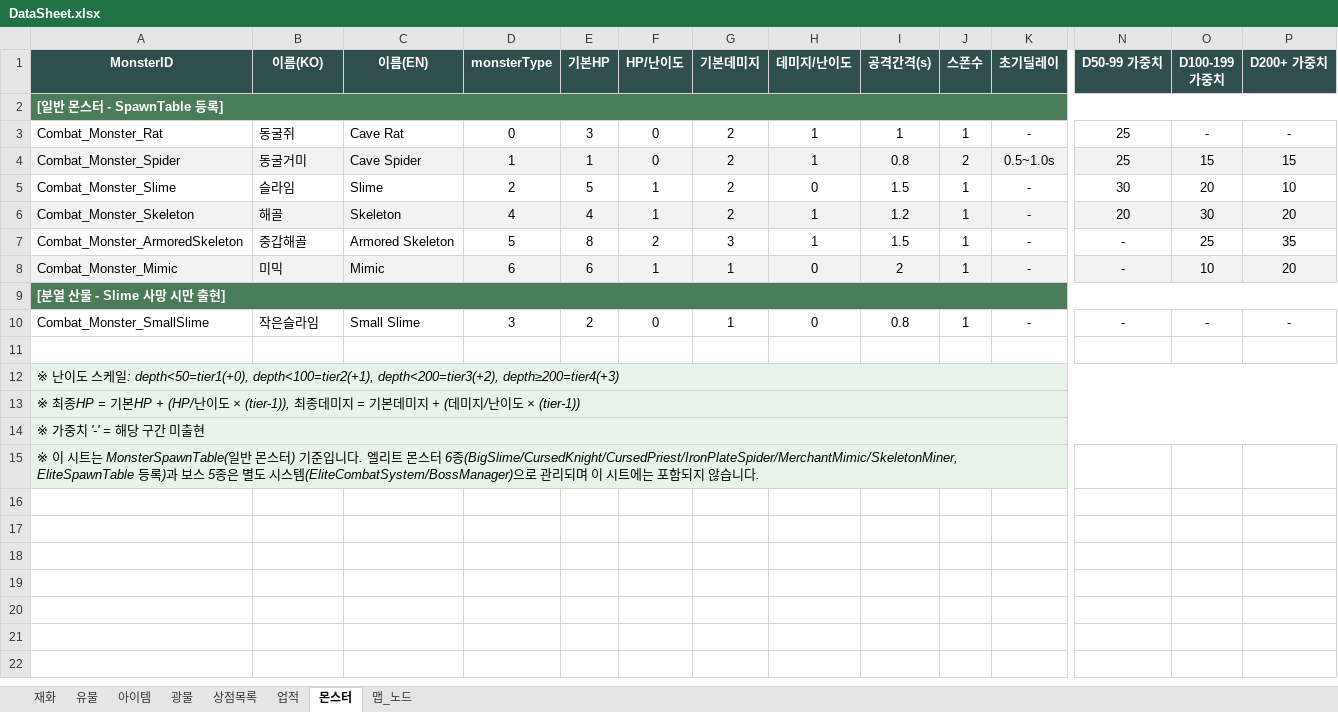
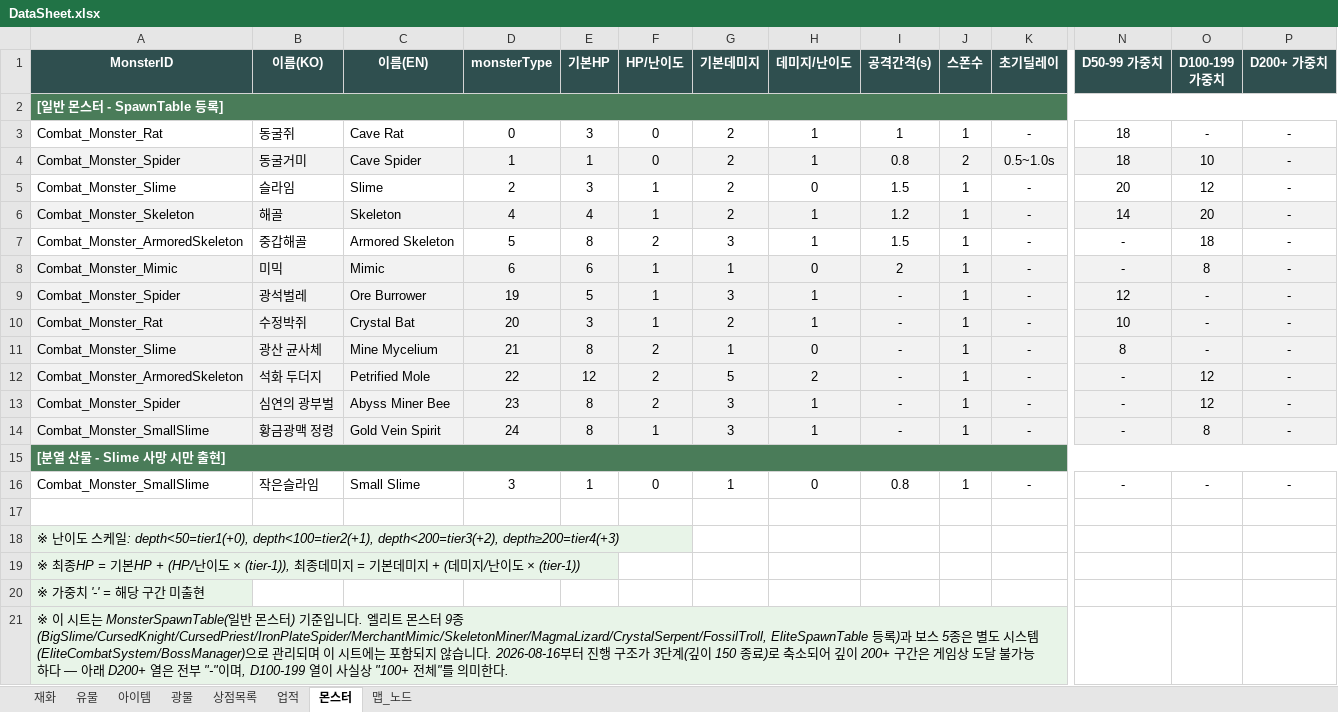
Before and after one commit to kmpkmp2/MiningEarth, an Excel workbook: GameData/DataSheet.xlsx, sheet 몬스터, drawn as a sheet; only a part is shown, gaps mark what is left out; values as stored, in another font and other column widths than the file's, no borders; removed rows and columns are numbered as before the commit, all else as after; rows hold the shown columns only; the diff names each change by its address in the sheet, - before the commit and + after, or states it on an @@ line.

```diff
--- a/GameData/DataSheet.xlsx (sheet 몬스터)
+++ b/GameData/DataSheet.xlsx (sheet 몬스터)
-N3:N4 (D50-99 가중치): 25
+N3:N4 (D50-99 가중치): 18
-O4 (D100-199 가중치): 15
+O4 (D100-199 가중치): 10
-P4 (D200+ 가중치): 15
+P4 (D200+ 가중치): -
-E5 (기본HP): 5
+E5 (기본HP): 3
-N5 (D50-99 가중치): 30
+N5 (D50-99 가중치): 20
-O5 (D100-199 가중치): 20
+O5 (D100-199 가중치): 12
-P5 (D200+ 가중치): 10
+P5 (D200+ 가중치): -
-N6 (D50-99 가중치): 20
+N6 (D50-99 가중치): 14
-O6 (D100-199 가중치): 30
+O6 (D100-199 가중치): 20
-P6 (D200+ 가중치): 20
+P6 (D200+ 가중치): -
-O7 (D100-199 가중치): 25
+O7 (D100-199 가중치): 18
-P7 (D200+ 가중치): 35
+P7 (D200+ 가중치): -
-O8 (D100-199 가중치): 10
+O8 (D100-199 가중치): 8
-P8 (D200+ 가중치): 20
+P8 (D200+ 가중치): -
+row 9: Combat_Monster_Spider | 광석벌레 | Ore Burrower | 19 | 5 | 1 | 3 | 1 | - | 1 | - | 12 | - | -
+row 10: Combat_Monster_Rat | 수정박쥐 | Crystal Bat | 20 | 3 | 1 | 2 | 1 | - | 1 | - | 10 | - | -
+row 11: Combat_Monster_Slime | 광산 균사체 | Mine Mycelium | 21 | 8 | 2 | 1 | 0 | - | 1 | - | 8 | - | -
+row 12: Combat_Monster_ArmoredSkeleton | 석화 두더지 | Petrified Mole | 22 | 12 | 2 | 5 | 2 | - | 1 | - | - | 12 | -
+row 13: Combat_Monster_Spider | 심연의 광부벌 | Abyss Miner Bee | 23 | 8 | 2 | 3 | 1 | - | 1 | - | - | 12 | -
+row 14: Combat_Monster_SmallSlime | 황금광맥 정령 | Gold Vein Spirit | 24 | 8 | 1 | 3 | 1 | - | 1 | - | - | 8 | -
-E16 (기본HP): 2
+E16 (기본HP): 1
-A12:P12 merged
-A13:P13 merged
-A14:P14 merged
-A21 (MonsterID): …터 6종(BigSlime/CursedKnight/CursedPriest/IronPlateSpider/MerchantMimic/SkeletonMiner, EliteSpawnTable 등록)과 보스 5종은 별도 시스템(EliteCombatSystem/BossManager)으로 관리되며 이 시트에는 포함되지 않습니다.
+A21 (MonsterID): …터 9종(BigSlime/CursedKnight/CursedPriest/IronPlateSpider/MerchantMimic/SkeletonMiner/MagmaLizard/CrystalSerpent/FossilTroll, EliteSpawnTable 등록)과 보스 5종은 별도 시스템(EliteCombatSystem/BossManager)으로 관리되며 이 시트에는 포함되지 않습니다. 2026-08-16부터 진행 구조가 3단계(깊이 150 종료)로 축소되어 깊이 200+ 구간은 게임상 도달 불가능하다 — 아래 D200+ 열은 전부 "-"이며, D100-199 열이 사실상 "100+ 전체"를 의미한다.
```
Also changed, not shown: 51 other files.
